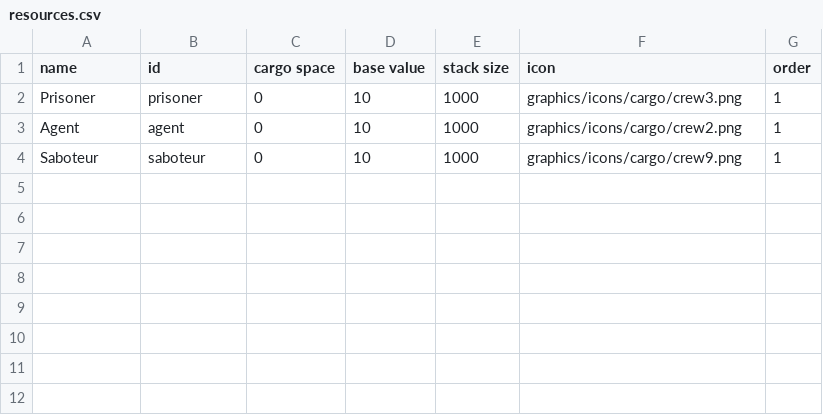
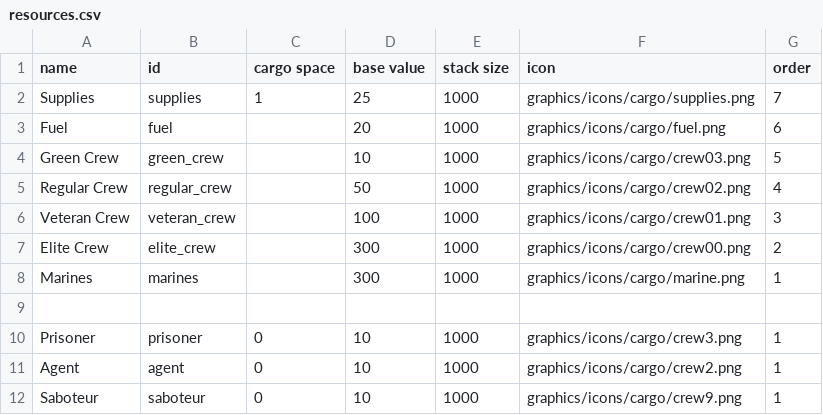
Before and after one commit to Histidine91/Nexerelin, a CSV file: data/campaign/resources.csv, drawn as a sheet; the diff names each change by its address in the sheet, - before the commit and + after, or states it on an @@ line.

Commit message:
- Set supply costs to 1/4 of vanilla starsector

```diff
--- a/data/campaign/resources.csv
+++ b/data/campaign/resources.csv
+row 2: Supplies | supplies | 1 | 25 | 1000 | graphics/icons/cargo/supplies.png | 7
+row 3: Fuel | fuel |  | 20 | 1000 | graphics/icons/cargo/fuel.png | 6
+row 4: Green Crew | green_crew |  | 10 | 1000 | graphics/icons/cargo/crew03.png | 5
+row 5: Regular Crew | regular_crew |  | 50 | 1000 | graphics/icons/cargo/crew02.png | 4
+row 6: Veteran Crew | veteran_crew |  | 100 | 1000 | graphics/icons/cargo/crew01.png | 3
+row 7: Elite Crew | elite_crew |  | 300 | 1000 | graphics/icons/cargo/crew00.png | 2
+row 8: Marines | marines |  | 300 | 1000 | graphics/icons/cargo/marine.png | 1
+row 9: (empty)
```
